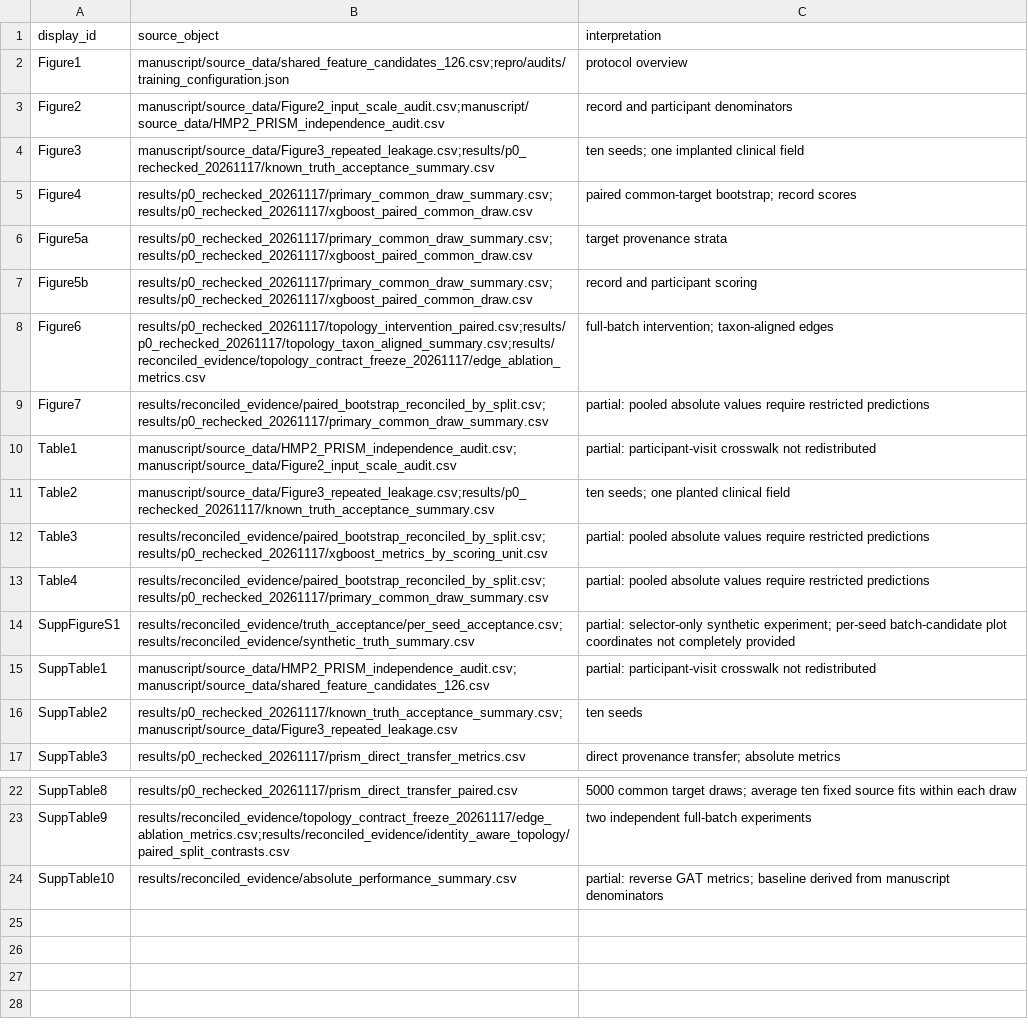
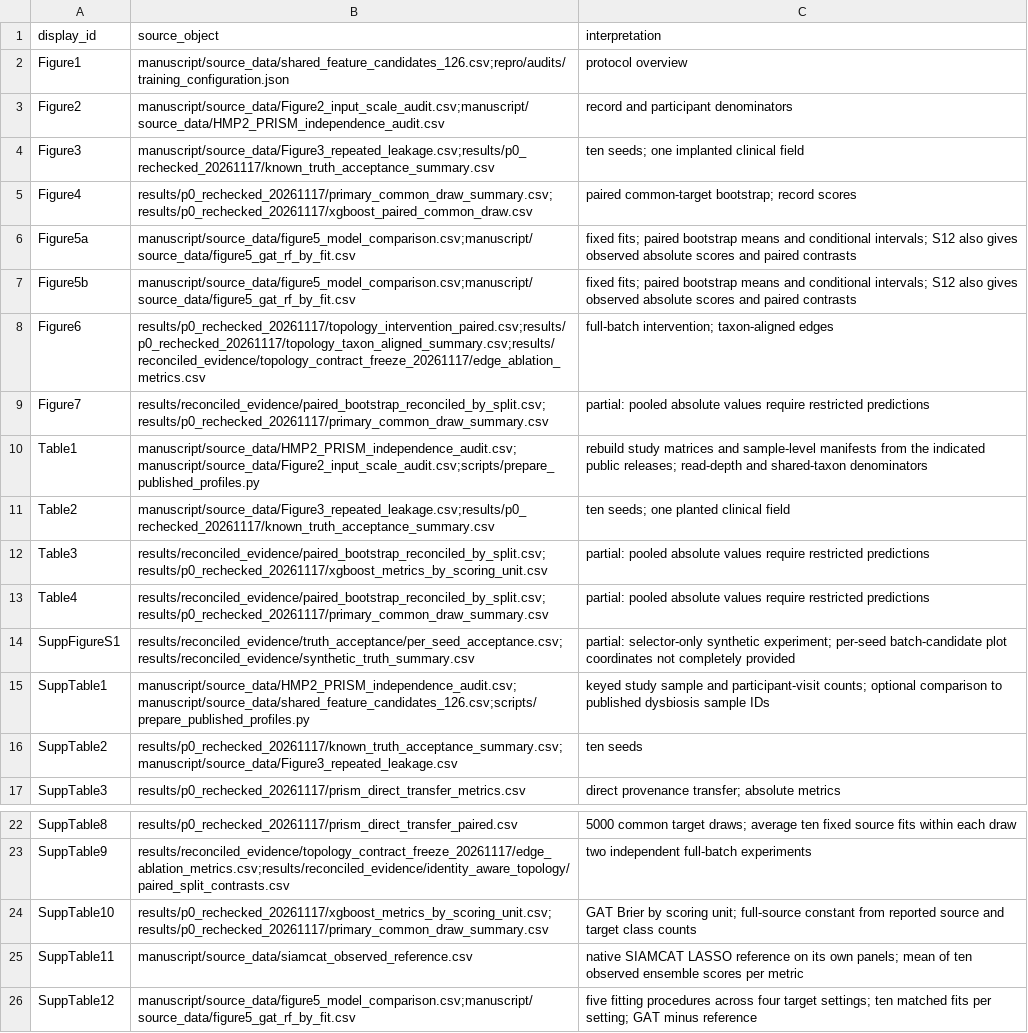
Before and after one commit to liang110/ibd_GAT, a CSV file: manuscript/registry/figure_table_source_registry_20261117.csv, drawn as a sheet; only a part is shown, gaps mark what is left out.

```diff
--- a/manuscript/registry/figure_table_source_registry_20261117.csv
+++ b/manuscript/registry/figure_table_source_registry_20261117.csv
@@ -5,7 +5,7 @@ Figure3,manuscript/source_data/Figure3_repeated_leakage.csv;results/p0_rechecked
 Figure4,results/p0_rechecked_20261117/primary_common_draw_summary.csv;results/p0_rechecked_20261117/xgboost_paired_common_draw.csv,paired common-target bootstrap; record scores
-Figure5a,results/p0_rechecked_20261117/primary_common_draw_summary.csv;results/p0_rechecked_20261117/xgboost_paired_common_draw.csv,target provenance strata
-Figure5b,results/p0_rechecked_20261117/primary_common_draw_summary.csv;results/p0_rechecked_20261117/xgboost_paired_common_draw.csv,record and participant scoring
+Figure5a,manuscript/source_data/figure5_model_comparison.csv;manuscript/source_data/figure5_gat_rf_by_fit.csv,fixed fits; paired bootstrap means and conditional intervals; S12 also gives observed absolute scores and paired contrasts
+Figure5b,manuscript/source_data/figure5_model_comparison.csv;manuscript/source_data/figure5_gat_rf_by_fit.csv,fixed fits; paired bootstrap means and conditional intervals; S12 also gives observed absolute scores and paired contrasts
 Figure6,results/p0_rechecked_20261117/topology_intervention_paired.csv;results/p0_rechecked_20261117/topology_taxon_aligned_summary.csv;results/reconciled_evidence/topology_contract_freeze_20261117/edge_ablation_metrics.csv,full-batch intervention; taxon-aligned edges
 Figure7,results/reconciled_evidence/paired_bootstrap_reconciled_by_split.csv;results/p0_rechecked_20261117/primary_common_draw_summary.csv,partial: pooled absolute values require restricted predictions
-Table1,manuscript/source_data/HMP2_PRISM_independence_audit.csv;manuscript/source_data/Figure2_input_scale_audit.csv,partial: participant-visit crosswalk not redistributed
+Table1,manuscript/source_data/HMP2_PRISM_independence_audit.csv;manuscript/source_data/Figure2_input_scale_audit.csv;scripts/prepare_published_profiles.py,rebuild study matrices and sample-level manifests from the indicated public releases; read-depth and shared-taxon denominators
 Table2,manuscript/source_data/Figure3_repeated_leakage.csv;results/p0_rechecked_20261117/known_truth_acceptance_summary.csv,ten seeds; one planted clinical field
@@ -14,3 +14,3 @@ Table4,results/reconciled_evidence/paired_bootstrap_reconciled_by_split.csv;resu
 SuppFigureS1,results/reconciled_evidence/truth_acceptance/per_seed_acceptance.csv;results/reconciled_evidence/synthetic_truth_summary.csv,partial: selector-only synthetic experiment; per-seed batch-candidate plot coordinates not completely provided
-SuppTable1,manuscript/source_data/HMP2_PRISM_independence_audit.csv;manuscript/source_data/shared_feature_candidates_126.csv,partial: participant-visit crosswalk not redistributed
+SuppTable1,manuscript/source_data/HMP2_PRISM_independence_audit.csv;manuscript/source_data/shared_feature_candidates_126.csv;scripts/prepare_published_profiles.py,keyed study sample and participant-visit counts; optional comparison to published dysbiosis sample IDs
 SuppTable2,results/p0_rechecked_20261117/known_truth_acceptance_summary.csv;manuscript/source_data/Figure3_repeated_leakage.csv,ten seeds
@@ -23,2 +23,4 @@ SuppTable8,results/p0_rechecked_20261117/prism_direct_transfer_paired.csv,5000 c
 SuppTable9,results/reconciled_evidence/topology_contract_freeze_20261117/edge_ablation_metrics.csv;results/reconciled_evidence/identity_aware_topology/paired_split_contrasts.csv,two independent full-batch experiments
-SuppTable10,results/reconciled_evidence/absolute_performance_summary.csv,partial: reverse GAT metrics; baseline derived from manuscript denominators
+SuppTable10,results/p0_rechecked_20261117/xgboost_metrics_by_scoring_unit.csv;results/p0_rechecked_20261117/primary_common_draw_summary.csv,GAT Brier by scoring unit; full-source constant from reported source and target class counts
+SuppTable11,manuscript/source_data/siamcat_observed_reference.csv,native SIAMCAT LASSO reference on its own panels; mean of ten observed ensemble scores per metric
+SuppTable12,manuscript/source_data/figure5_model_comparison.csv;manuscript/source_data/figure5_gat_rf_by_fit.csv,five fitting procedures across four target settings; ten matched fits per setting; GAT minus reference
```
Also changed, not shown: 12 other files.
